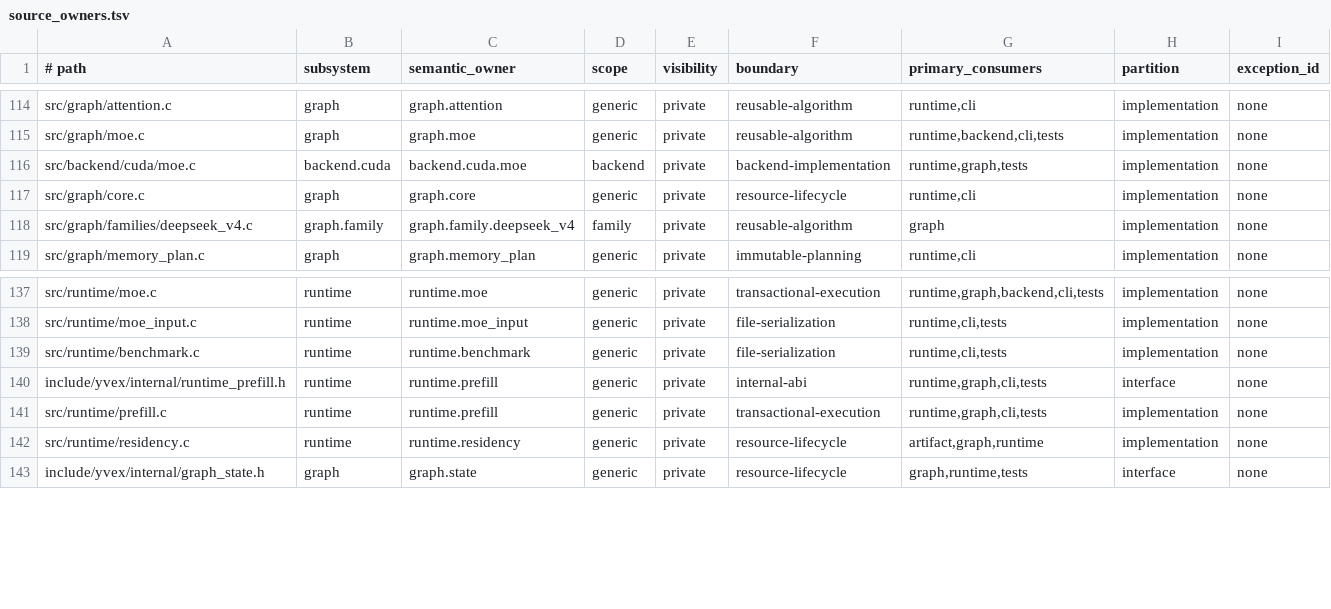
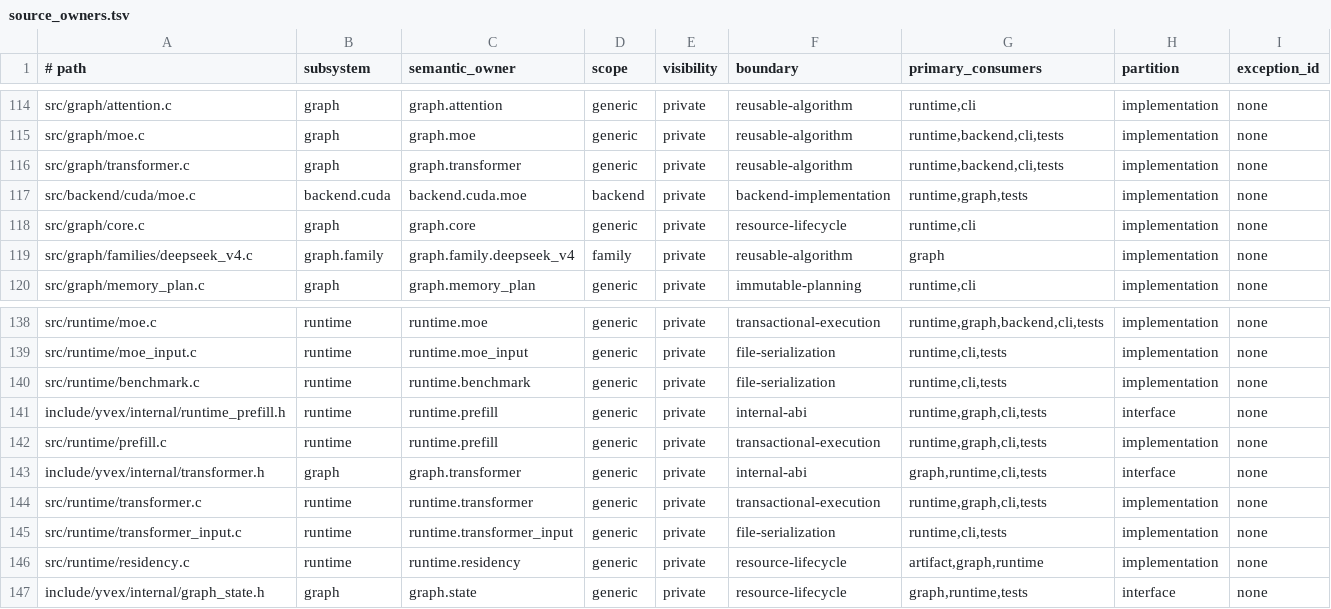
Before and after one commit to yailabs/clori, a TSV file: config/source_owners.tsv, drawn as a sheet; only a part is shown, gaps mark what is left out.

Commit message:
feat(graph): execute complete DeepSeek transformer

```diff
--- a/config/source_owners.tsv
+++ b/config/source_owners.tsv
@@ -115,2 +115,3 @@ src/graph/attention.c	graph	graph.attention	generic	private	reusable-algorithm	r
 src/graph/moe.c	graph	graph.moe	generic	private	reusable-algorithm	runtime,backend,cli,tests	implementation	none
+src/graph/transformer.c	graph	graph.transformer	generic	private	reusable-algorithm	runtime,backend,cli,tests	implementation	none
 src/backend/cuda/moe.c	backend.cuda	backend.cuda.moe	backend	private	backend-implementation	runtime,graph,tests	implementation	none
@@ -141,2 +142,5 @@ include/yvex/internal/runtime_prefill.h	runtime	runtime.prefill	generic	private
 src/runtime/prefill.c	runtime	runtime.prefill	generic	private	transactional-execution	runtime,graph,cli,tests	implementation	none
+include/yvex/internal/transformer.h	graph	graph.transformer	generic	private	internal-abi	graph,runtime,cli,tests	interface	none
+src/runtime/transformer.c	runtime	runtime.transformer	generic	private	transactional-execution	runtime,graph,cli,tests	implementation	none
+src/runtime/transformer_input.c	runtime	runtime.transformer_input	generic	private	file-serialization	runtime,cli,tests	implementation	none
 src/runtime/residency.c	runtime	runtime.residency	generic	private	resource-lifecycle	artifact,graph,runtime	implementation	none
```
Also changed, not shown: 49 other files.
